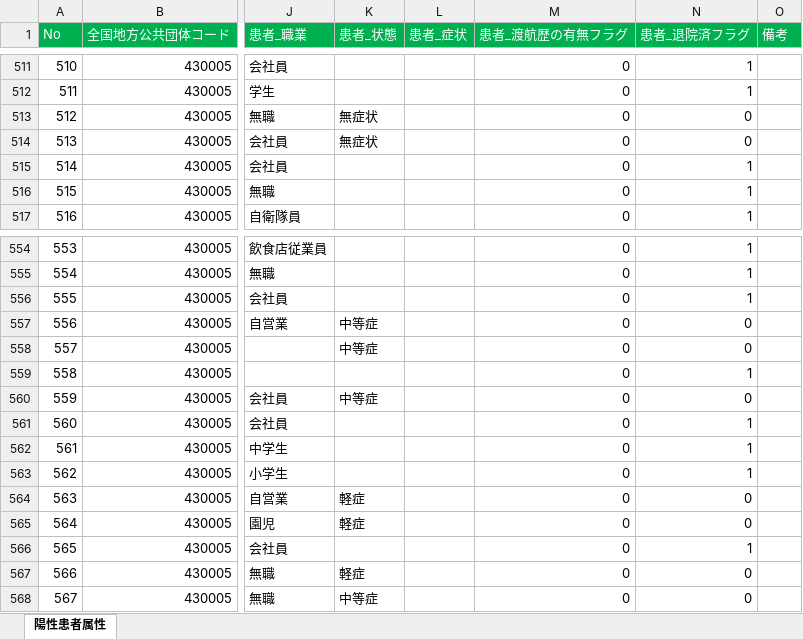
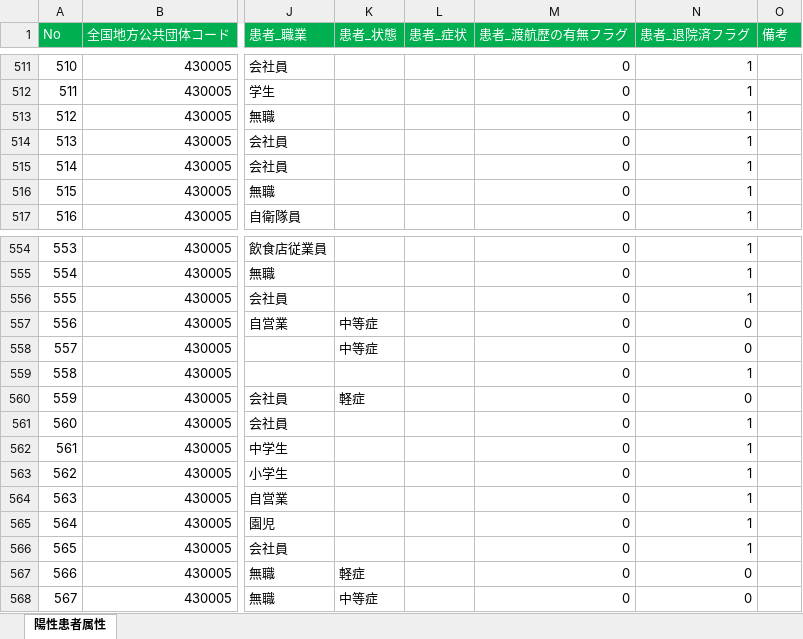
Before and after one commit to imabari/kumamoto-covid19, an Excel workbook: kanja.xlsx, sheet 陽性患者属性, drawn as a sheet; only a part is shown, gaps mark what is left out; values as stored, in another font and other column widths than the file's, no borders; the diff names each change by its address in the sheet, - before the commit and + after, or states it on an @@ line.

```diff
--- a/kanja.xlsx (sheet 陽性患者属性)
+++ b/kanja.xlsx (sheet 陽性患者属性)
-K513:K514 (患者_状態): 無症状
+K513:K514 (患者_状態): (empty)
-N513:N514 (患者_退院済フラグ): 0
+N513:N514 (患者_退院済フラグ): 1
-K560 (患者_状態): 中等症
+K560 (患者_状態): 軽症
-K564:K565 (患者_状態): 軽症
+K564:K565 (患者_状態): (empty)
-N564:N565 (患者_退院済フラグ): 0
+N564:N565 (患者_退院済フラグ): 1
```
Also changed, not shown: kensa.xlsx, 1 other file.
